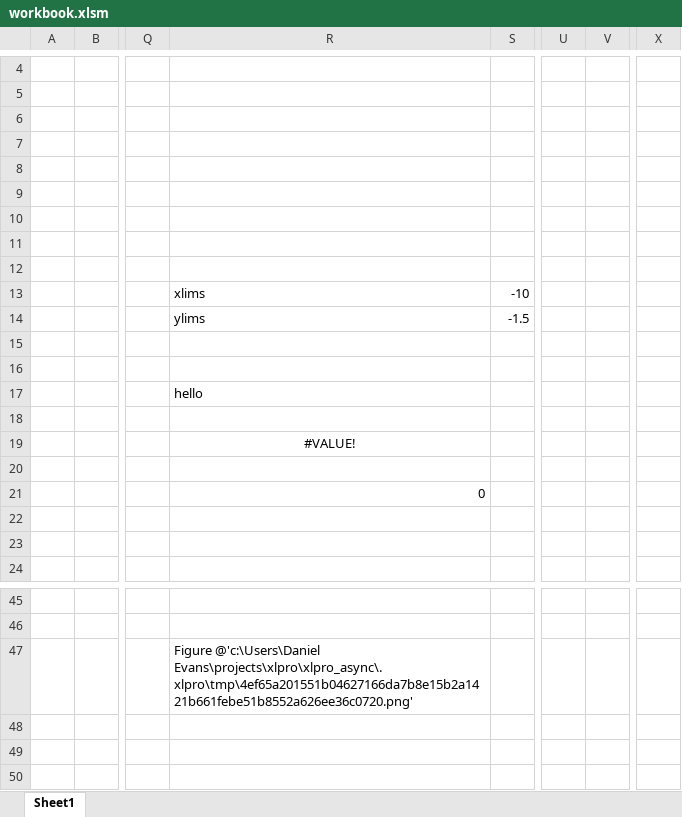
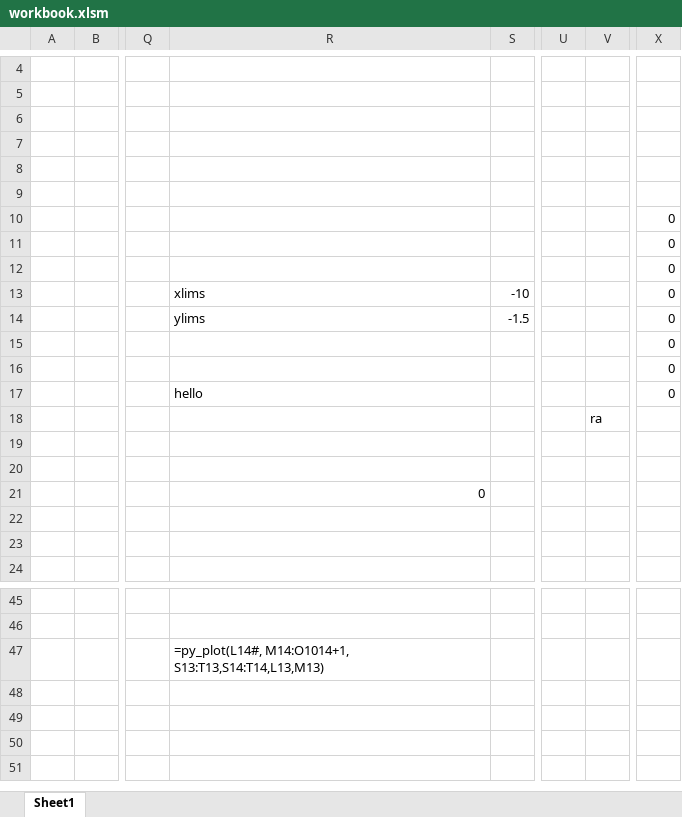
Before and after one commit to dw-evans/xlpro-app, an Excel workbook: template/workbook.xlsm, sheet Sheet1, drawn as a sheet; only a part is shown, gaps mark what is left out; the shorter side is filled out with more unchanged rows; values as stored, in another font and other column widths than the file's, no borders; charts and pictures not drawn; the diff names each change by its address in the sheet, - before the commit and + after, or states it on an @@ line.

```diff
--- a/template/workbook.xlsm (sheet Sheet1)
+++ b/template/workbook.xlsm (sheet Sheet1)
-X10:X17: (empty)
+X10:X17: 0
-V18: (empty)
+V18: ra
-R19: #VALUE!
+R19: (empty)
-R47: Figure @'c:\Users\Daniel Evans\projects\xlpro\xlpro_async\.xlpro\tmp\4ef65a201551b04627166da7b8e15b2a1421b661febe51b8552a626ee36c0720.png'
+R47: =py_plot(L14#, M14:O1014+1, S13:T13,S14:T14,L13,M13)
```
Also changed, not shown: 4 other files.
